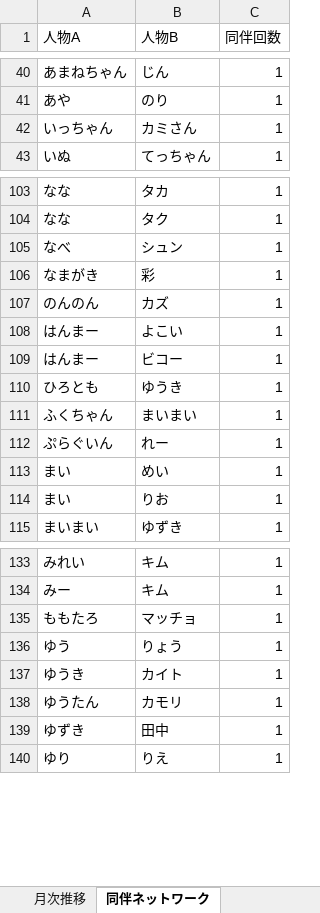
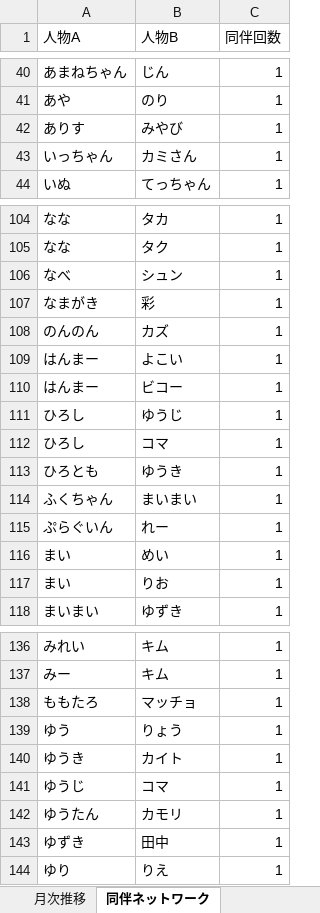
Before and after one commit to satoshiroid/bambitch-bbs-archiver, an Excel workbook: bbs_log.xlsx, sheet 同伴ネットワーク, drawn as a sheet; only a part is shown, gaps mark what is left out; values as stored, in another font and other column widths than the file's, no borders; the diff names each change by its address in the sheet, - before the commit and + after, or states it on an @@ line.

```diff
--- a/bbs_log.xlsx (sheet 同伴ネットワーク)
+++ b/bbs_log.xlsx (sheet 同伴ネットワーク)
+row 42: ありす | みやび | 1
+row 111: ひろし | ゆうじ | 1
+row 112: ひろし | コマ | 1
+row 141: ゆうじ | コマ | 1
```
Also changed, not shown: sheet 来店履歴, sheet posts, sheet 来店回数, sheet 時間帯別, sheet 曜日別, sheet 月次推移, 1 other file.
